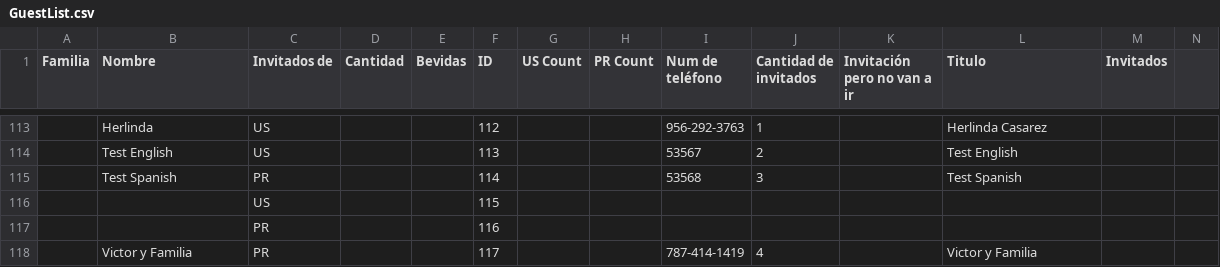
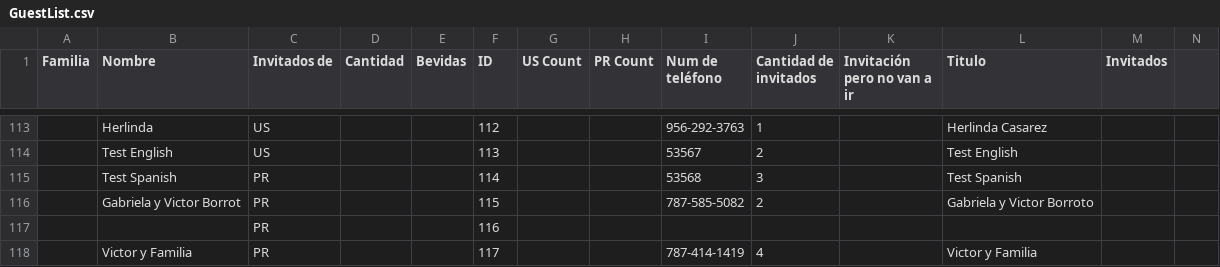
Before and after one commit to Serpenlog/Alondra_Website, a CSV file: Alondra_Website/src/data/GuestList.csv, drawn as a sheet; only a part is shown, gaps mark what is left out; removed rows and columns are numbered as before the commit, all else as after; rows hold the shown columns only; the diff names each change by its address in the sheet, - before the commit and + after, or states it on an @@ line.

Commit message:
added a new guest

```diff
--- a/Alondra_Website/src/data/GuestList.csv
+++ b/Alondra_Website/src/data/GuestList.csv
-row 116:  |  | US |  |  | 115
+row 116:  | Gabriela y Victor Borrot | PR |  |  | 115 |  |  | 787-585-5082 | 2 |  | Gabriela y Victor Borroto
```
